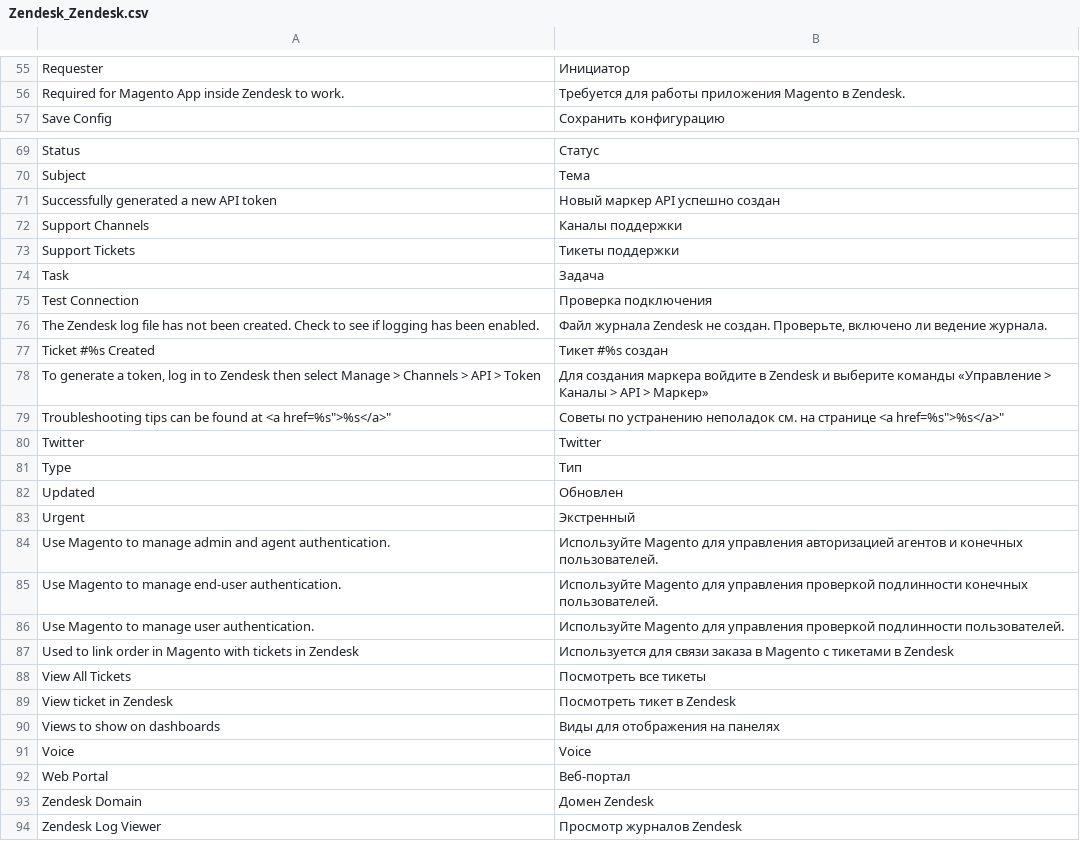
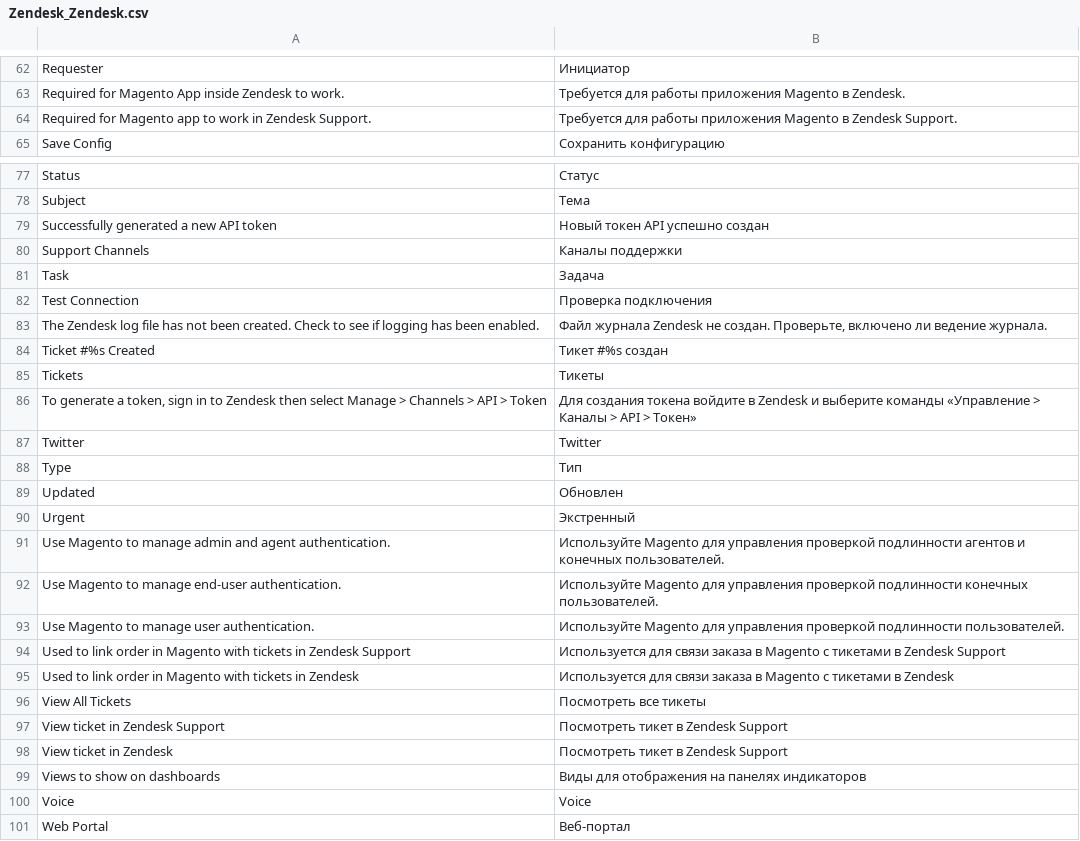
Before and after one commit to agnostack/magento_extension, a CSV file: src/app/locale/ru_RU/Zendesk_Zendesk.csv, drawn as a sheet; only a part is shown, gaps mark what is left out; the shorter side is filled out with more unchanged rows; the diff covers the shown part only.

```diff
--- a/src/app/locale/ru_RU/Zendesk_Zendesk.csv
+++ b/src/app/locale/ru_RU/Zendesk_Zendesk.csv
@@ -56,2 +63,3 @@
 "Required for Magento App inside Zendesk to work.","Требуется для работы приложения Magento в Zendesk."
+"Required for Magento app to work in Zendesk Support.","Требуется для работы приложения Magento в Zendesk Support."
 "Save Config","Сохранить конфигурацию"
@@ -70,5 +78,4 @@
 "Subject","Тема"
-"Successfully generated a new API token","Новый маркер API успешно создан"
+"Successfully generated a new API token","Новый токен API успешно создан"
 "Support Channels","Каналы поддержки"
-"Support Tickets","Тикеты поддержки"
 "Task","Задача"
@@ -77,4 +84,4 @@
 "Ticket #%s Created","Тикет #%s создан"
-"To generate a token, log in to Zendesk then select Manage > Channels > API > Token","Для создания маркера войдите в Zendesk и выберите команды «Управление > Каналы > API > Маркер»"
-"Troubleshooting tips can be found at <a href="%s">%s</a>","Советы по устранению неполадок см. на странице <a href="%s">%s</a>"
+"Tickets","Тикеты"
+"To generate a token, sign in to Zendesk then select Manage > Channels > API > Token","Для создания токена войдите в Zendesk и выберите команды «Управление > Каналы > API > Токен»"
 "Twitter","Twitter"
@@ -83,9 +90,11 @@
 "Urgent","Экстренный"
-"Use Magento to manage admin and agent authentication.","Используйте Magento для управления авторизацией агентов и конечных пользователей."
+"Use Magento to manage admin and agent authentication.","Используйте Magento для управления проверкой подлинности агентов и конечных пользователей."
 "Use Magento to manage end-user authentication.","Используйте Magento для управления проверкой подлинности конечных пользователей."
 "Use Magento to manage user authentication.","Используйте Magento для управления проверкой подлинности пользователей."
+"Used to link order in Magento with tickets in Zendesk Support","Используется для связи заказа в Magento с тикетами в Zendesk Support"
 "Used to link order in Magento with tickets in Zendesk","Используется для связи заказа в Magento с тикетами в Zendesk"
 "View All Tickets","Посмотреть все тикеты"
-"View ticket in Zendesk","Посмотреть тикет в Zendesk"
-"Views to show on dashboards","Виды для отображения на панелях"
+"View ticket in Zendesk Support","Посмотреть тикет в Zendesk Support"
+"View ticket in Zendesk","Посмотреть тикет в Zendesk Support"
+"Views to show on dashboards","Виды для отображения на панелях индикаторов"
 "Voice","Voice"
```
Also changed, not shown: 7 added rows and 9 edited cells elsewhere in this file, src/app/locale/ja_JA/Zendesk_Zendesk.csv, src/app/locale/no_NO/Zendesk_Zendesk.csv, 19 other files.
